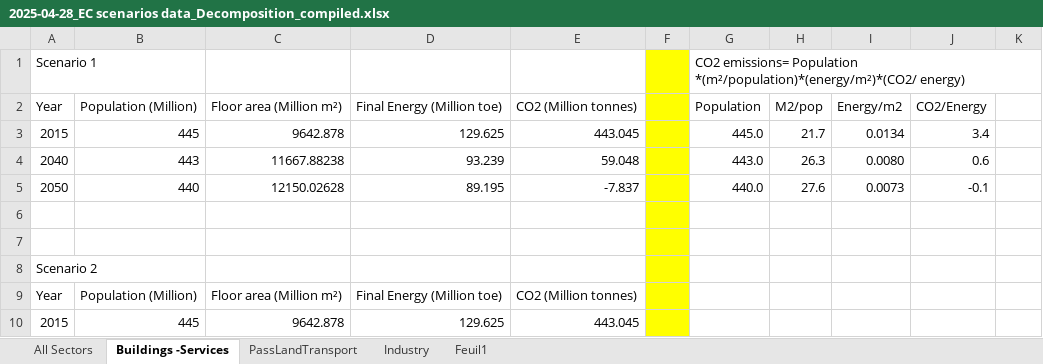
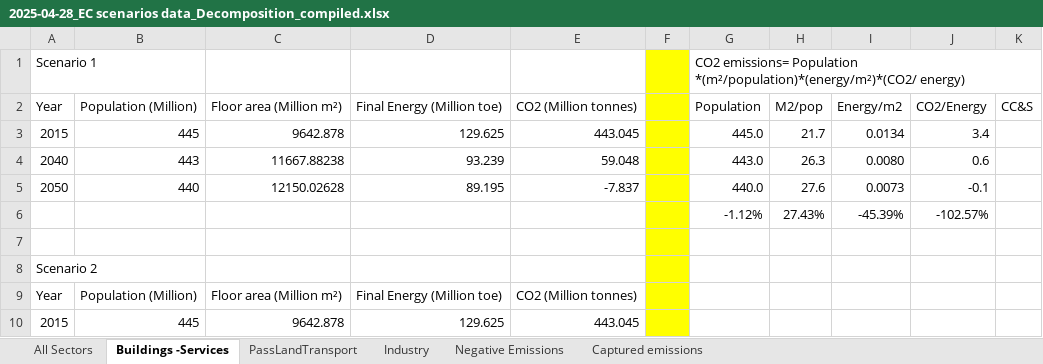
Before and after one commit to dataforgoodfr/13_democratiser_sobriete, an Excel workbook: stream3_visualization/Decomposition/data/2025-04-28_EC scenarios data_Decomposition_compiled.xlsx, sheet Buildings -Services, drawn as a sheet; only a part is shown; values as stored, in another font and other column widths than the file's, no borders; charts and pictures not drawn; the diff names each change by its address in the sheet, - before the commit and + after, or states it on an @@ line.

```diff
--- a/stream3_visualization/Decomposition/data/2025-04-28_EC scenarios data_Decomposition_compiled.xlsx (sheet Buildings -Services)
+++ b/stream3_visualization/Decomposition/data/2025-04-28_EC scenarios data_Decomposition_compiled.xlsx (sheet Buildings -Services)
-sheet tab: Feuil1
+sheet tab: Negative Emissions
+sheet tab: Captured emissions
-K2: (empty)
+K2: CC&S
-row 6: (empty)
+row 6:  |  |  |  |  |  | -1.12% | 27.43% | -45.39% | -102.57%
```
Also changed, not shown: sheet All Sectors, sheet Negative Emissions, charts or pictures, stream3_visualization/Decomposition/data/2025-08-13_CH scenarios data_Decomposition_Compiled.xlsx, 10 other files.
